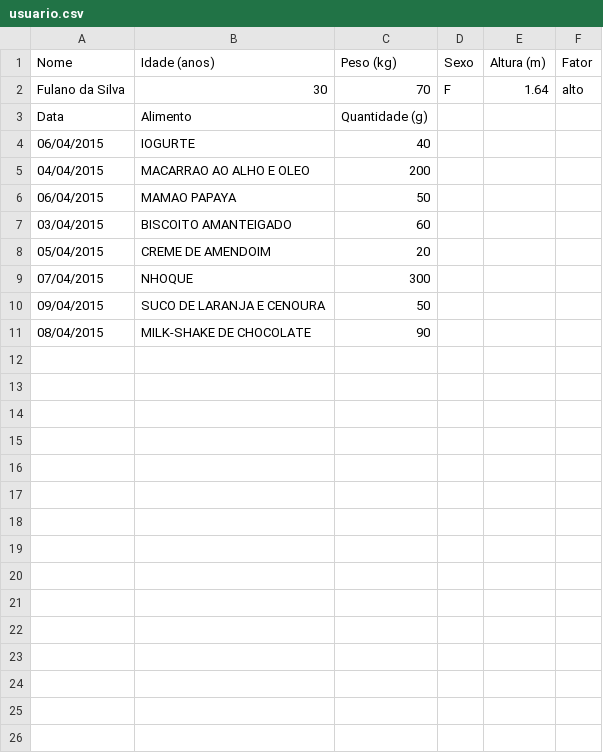
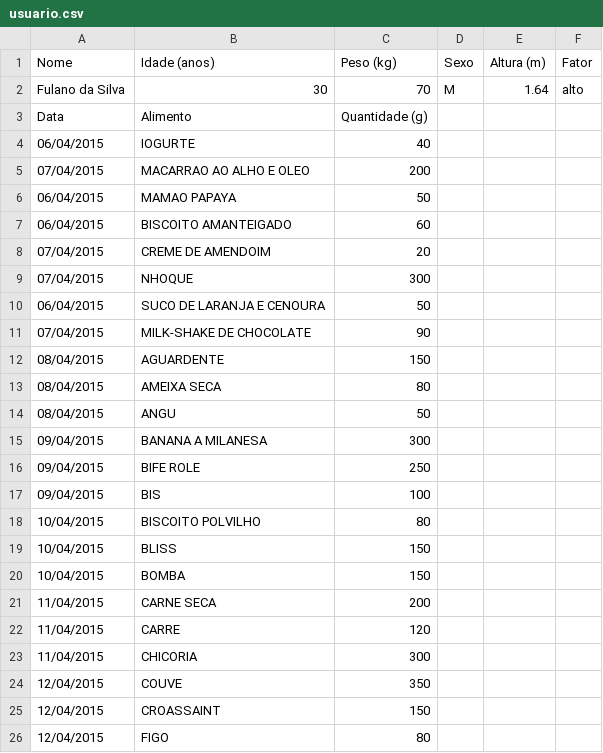
Before and after one commit to lucascc4/LucasCostanzo_AndreKurbet_EP3, a CSV file: usuario.csv, drawn as a sheet.

```diff
--- a/usuario.csv
+++ b/usuario.csv
@@ -1,11 +1,26 @@
 Nome,Idade (anos),Peso (kg),Sexo,Altura (m),Fator
-Fulano da Silva,30,70,F,1.64,alto
+Fulano da Silva,30,70,M,1.64,alto
 Data,Alimento,Quantidade (g)
 06/04/2015,IOGURTE,40
-04/04/2015,MACARRAO AO ALHO E OLEO,200
+07/04/2015,MACARRAO AO ALHO E OLEO,200
 06/04/2015,MAMAO PAPAYA,50
-03/04/2015,BISCOITO AMANTEIGADO,60
-05/04/2015,CREME DE AMENDOIM,20
+06/04/2015,BISCOITO AMANTEIGADO,60
+07/04/2015,CREME DE AMENDOIM,20
 07/04/2015,NHOQUE,300
-09/04/2015,SUCO DE LARANJA E CENOURA,50
-08/04/2015,MILK-SHAKE DE CHOCOLATE,90
+06/04/2015,SUCO DE LARANJA E CENOURA,50
+07/04/2015,MILK-SHAKE DE CHOCOLATE,90
+08/04/2015,AGUARDENTE,150
+08/04/2015,AMEIXA SECA, 80
+08/04/2015,ANGU, 50
+09/04/2015,BANANA A MILANESA, 300
+09/04/2015,BIFE ROLE, 250
+09/04/2015,BIS, 100
+10/04/2015,BISCOITO POLVILHO,80
+10/04/2015,BLISS, 150
+10/04/2015,BOMBA, 150
+11/04/2015,CARNE SECA,200
+11/04/2015,CARRE,120
+11/04/2015,CHICORIA, 300
+12/04/2015,COUVE,350
+12/04/2015,CROASSAINT,150
+12/04/2015,FIGO, 80
```
Also changed, not shown: 1 other file.
